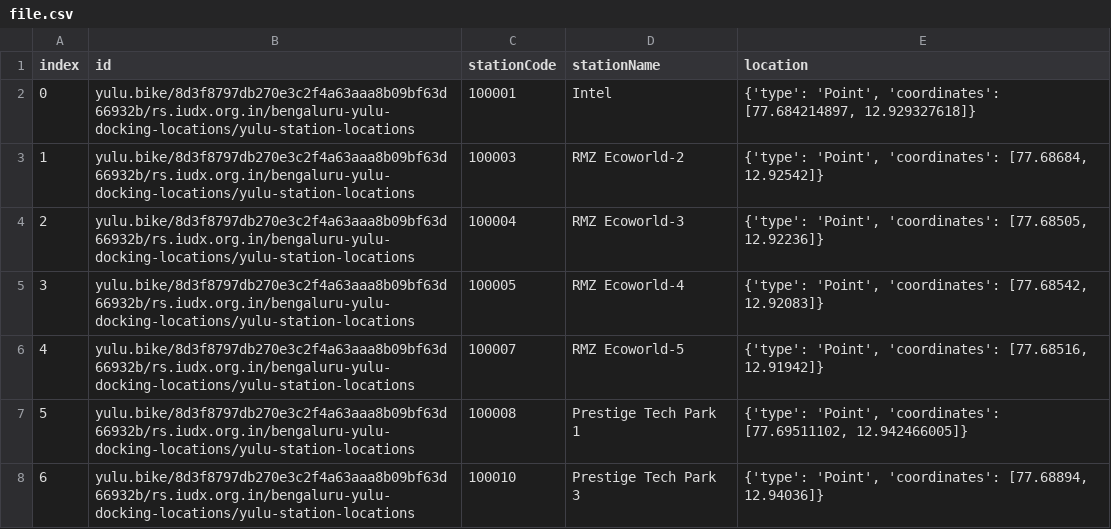
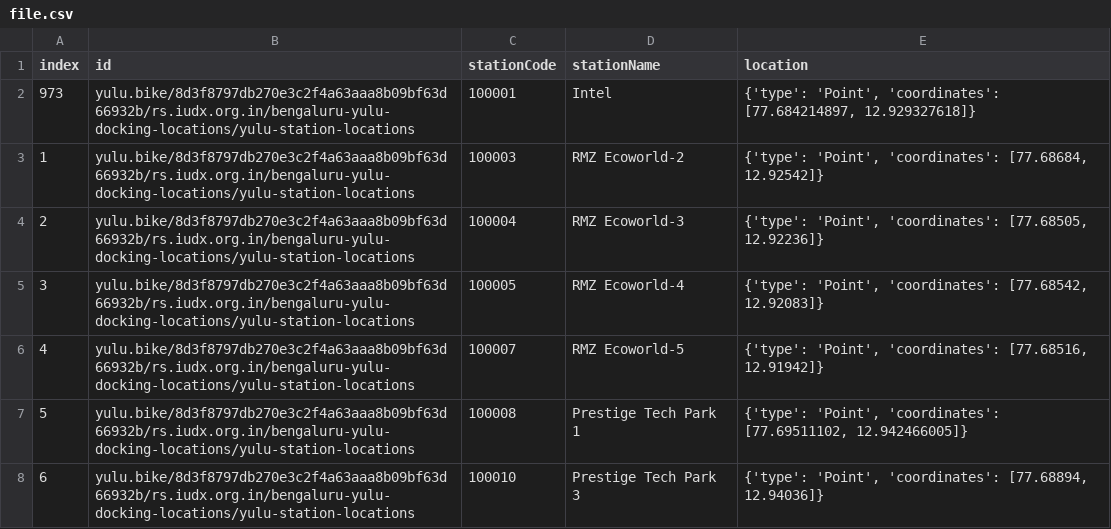
Before and after one commit to alok99punj/Capstone_datasets, a CSV file: file.csv, drawn as a sheet; only a part is shown.

Commit message:
Update file.csv

```diff
--- a/file.csv
+++ b/file.csv
@@ -1,3 +1,3 @@
 index,id,stationCode,stationName,location
-0,yulu.bike/8d3f8797db270e3c2f4a63aaa8b09bf63d66932b/rs.iudx.org.in/bengaluru-yulu-docking-locations/yulu-station-locations,100001,Intel,"{'type': 'Point', 'coordinates': [77.684214897, 12.929327618]}"
+973,yulu.bike/8d3f8797db270e3c2f4a63aaa8b09bf63d66932b/rs.iudx.org.in/bengaluru-yulu-docking-locations/yulu-station-locations,100001,Intel,"{'type': 'Point', 'coordinates': [77.684214897, 12.929327618]}"
 1,yulu.bike/8d3f8797db270e3c2f4a63aaa8b09bf63d66932b/rs.iudx.org.in/bengaluru-yulu-docking-locations/yulu-station-locations,100003,RMZ Ecoworld-2,"{'type': 'Point', 'coordinates': [77.68684, 12.92542]}"
```
